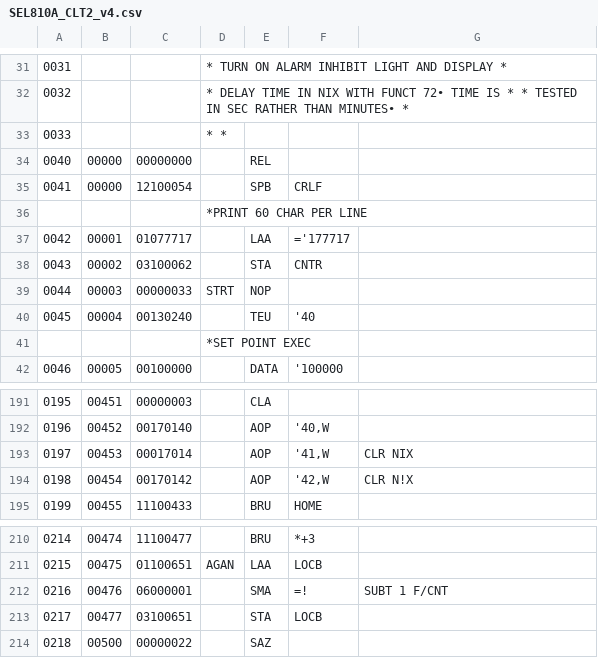
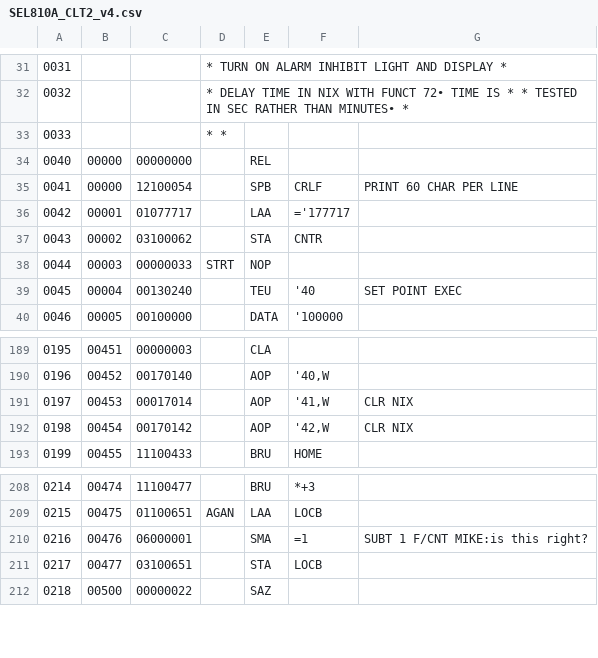
Before and after one commit to phar/sel810asm, a CSV file: SEL810A_CLT2_v4.csv, drawn as a sheet; only a part is shown, gaps mark what is left out.

```diff
--- a/SEL810A_CLT2_v4.csv
+++ b/SEL810A_CLT2_v4.csv
@@ -34,4 +34,3 @@
 0040,00000,00000000,,REL,,
-0041,00000,12100054,,SPB,CRLF,
-,,,*PRINT 60 CHAR PER LINE,,,
+0041,00000,12100054,,SPB,CRLF,PRINT 60 CHAR PER LINE
 0042,00001,01077717,,LAA,='177717,
@@ -39,4 +38,3 @@
 0044,00003,00000033,STRT ,NOP,,
-0045,00004,00130240,,TEU,'40,
-,,,*SET POINT EXEC,,,
+0045,00004,00130240,,TEU,'40,SET POINT EXEC
 0046,00005,00100000,,DATA,'100000,
@@ -193,3 +191,3 @@
 0197,00453,00017014,,AOP," '41,W",CLR NIX
-0198,00454,00170142,,AOP," '42,W ",CLR N!X
+0198,00454,00170142,,AOP," '42,W ",CLR NIX
 0199,00455,11100433,,BRU,HOME,
@@ -211,3 +209,3 @@
 0215,00475,01100651,AGAN ,LAA,LOCB,
-0216,00476,06000001,,SMA,=!,SUBT 1 F/CNT
+0216,00476,06000001,,SMA,=1,SUBT 1 F/CNT MIKE:is this right?
 0217,00477,03100651,,STA,LOCB,
```
Also changed, not shown: 4 other files.
